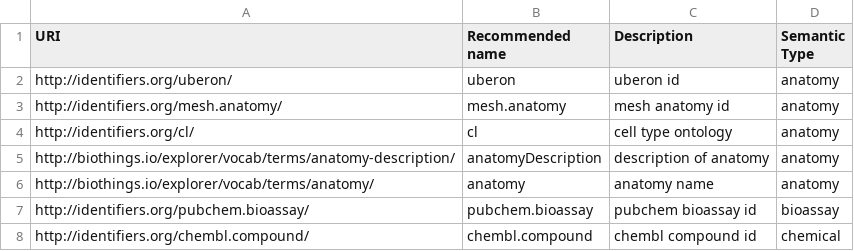
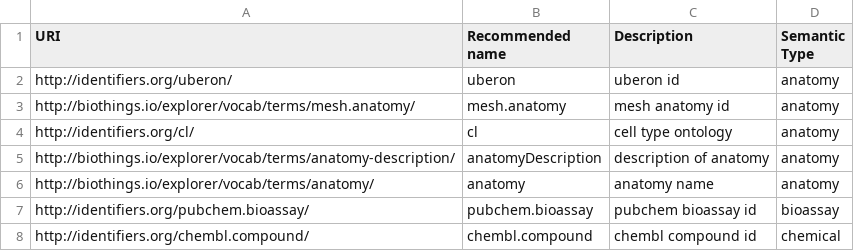
Before and after one commit to gglusman/translator-api-registry, a CSV file: ID_MAPPING_NEW.csv, drawn as a sheet; only a part is shown.

Commit message:
change mesh anatomy uri

```diff
--- a/ID_MAPPING_NEW.csv
+++ b/ID_MAPPING_NEW.csv
@@ -2,3 +2,3 @@ URI,Recommended name,Description,Semantic Type
 http://identifiers.org/uberon/,uberon,uberon id,anatomy
-http://identifiers.org/mesh.anatomy/,mesh.anatomy,mesh anatomy id,anatomy
+http://biothings.io/explorer/vocab/terms/mesh.anatomy/,mesh.anatomy,mesh anatomy id,anatomy
 http://identifiers.org/cl/,cl,cell type ontology,anatomy
```
